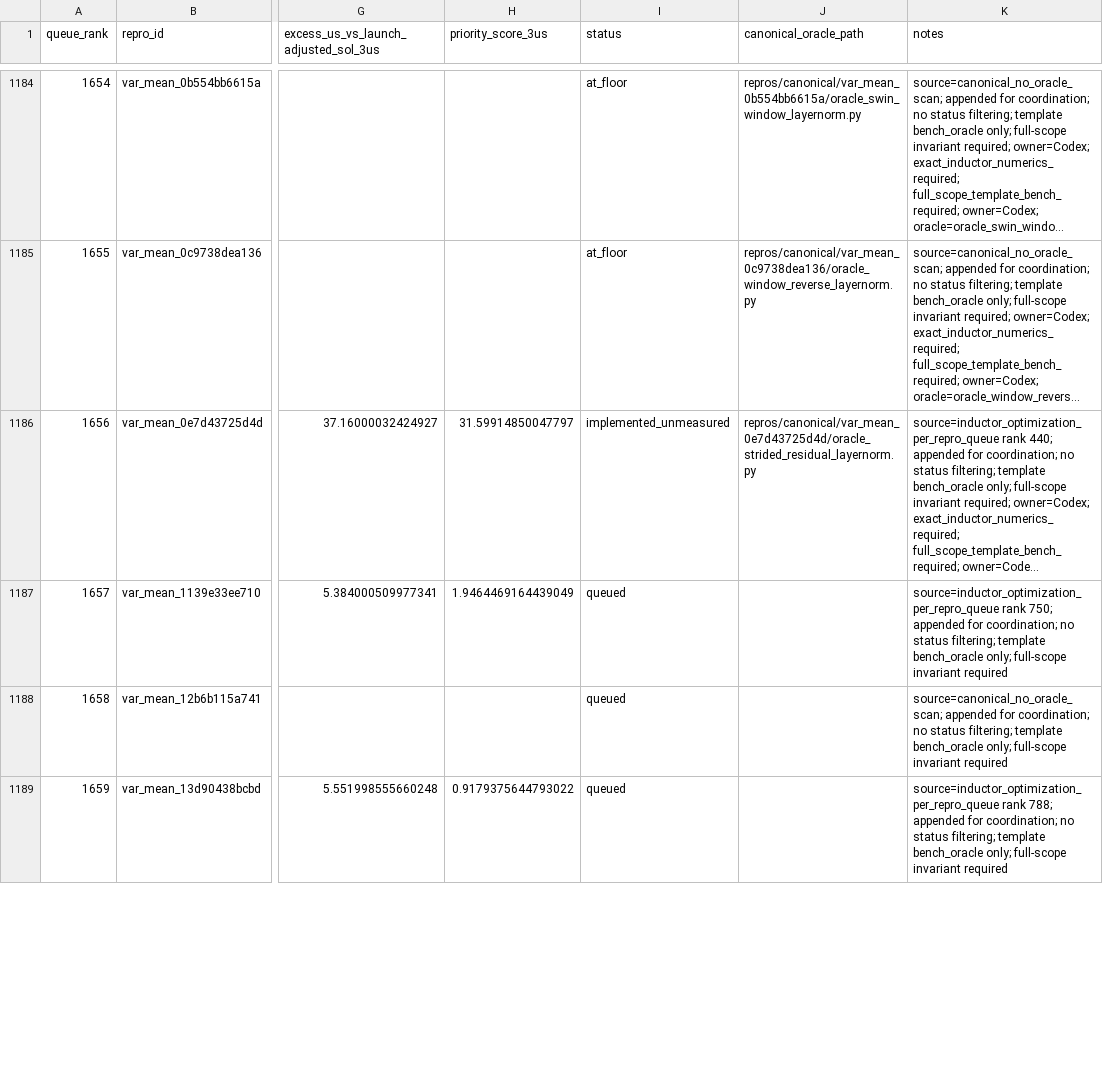
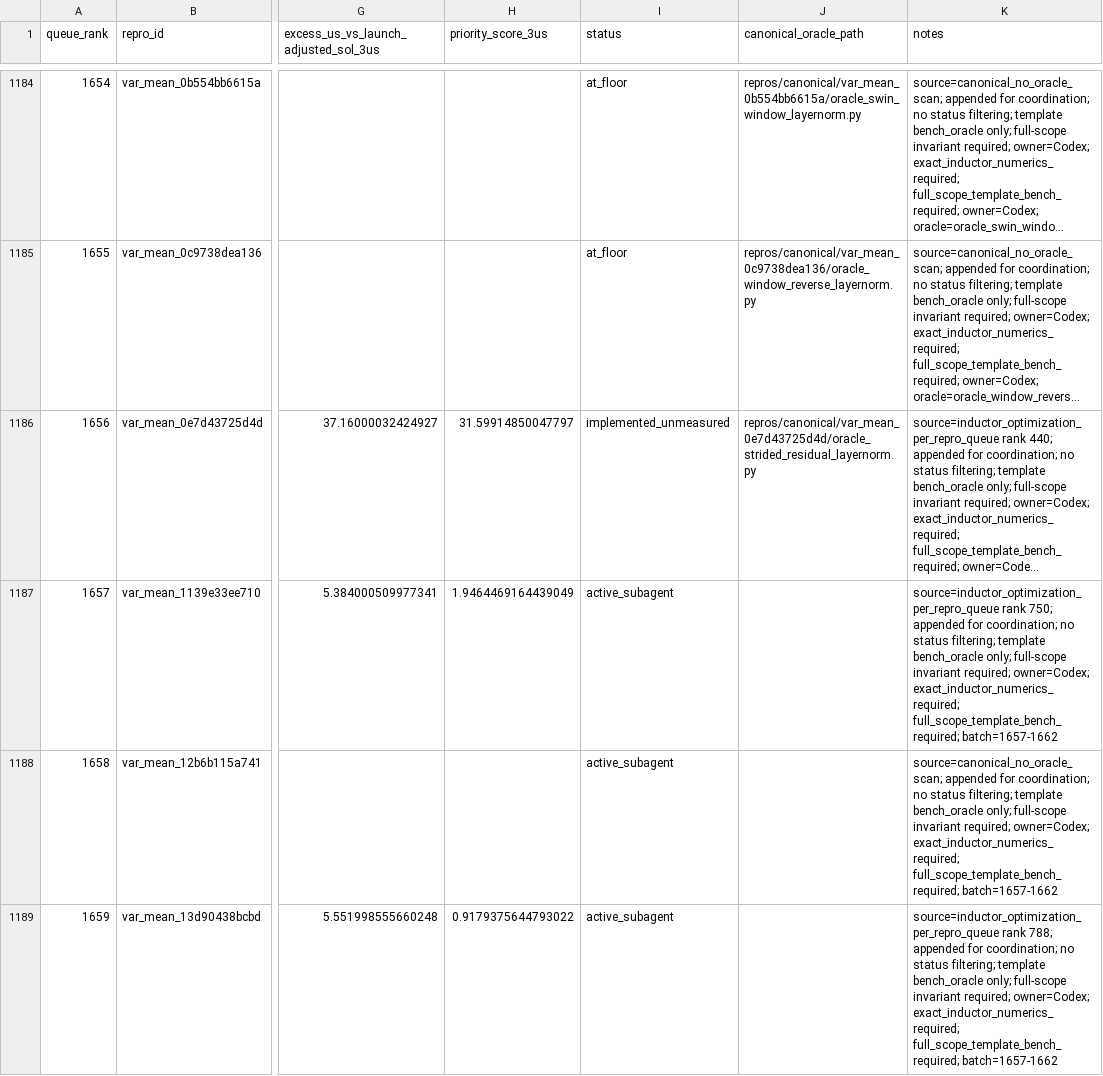
Before and after one commit to eellison/better-benchmark, a CSV file: investigation_results/oracle_kernel_work_queue.csv, drawn as a sheet; only a part is shown, gaps mark what is left out; long unchanged cells end in …; the diff covers the shown part only; the diff names each change by its address in the sheet, - before the commit and + after, or states it on an @@ line.

Commit message:
Claim oracle batch 1657-1662

```diff
--- a/investigation_results/oracle_kernel_work_queue.csv
+++ b/investigation_results/oracle_kernel_work_queue.csv
-I1187:I1189 (status): queued
+I1187:I1189 (status): active_subagent
-K1187 (notes): …full-scope invariant required
+K1187 (notes): …full-scope invariant required; owner=Codex; exact_inductor_numerics_required; full_scope_template_bench_required; batch=1657-1662
-K1188 (notes): …full-scope invariant required
+K1188 (notes): …full-scope invariant required; owner=Codex; exact_inductor_numerics_required; full_scope_template_bench_required; batch=1657-1662
-K1189 (notes): …full-scope invariant required
+K1189 (notes): …full-scope invariant required; owner=Codex; exact_inductor_numerics_required; full_scope_template_bench_required; batch=1657-1662
```
Also changed, not shown: 6 edited cells elsewhere in this file.
